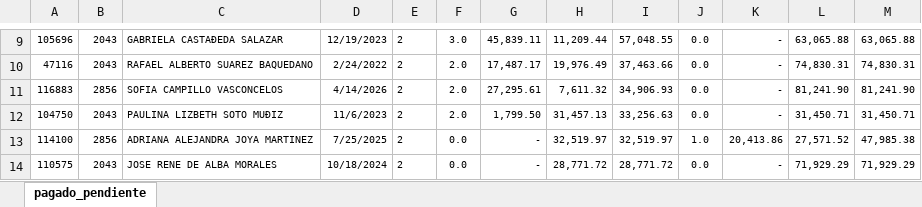
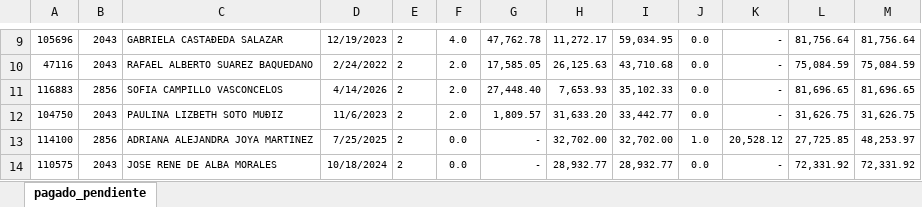
Before and after one commit to davalosdiego833/paneldecampanas, an Excel workbook: administrador/pagado_emitidido/pagado_emitido.xlsx, sheet pagado_pendiente, drawn as a sheet; only a part is shown, gaps mark what is left out; values as stored, in another font and other column widths than the file's, no borders; conditional formats not drawn; the diff covers the shown part only; the diff names each change by its address in the sheet, - before the commit and + after, or states it on an @@ line.

```diff
--- a/administrador/pagado_emitidido/pagado_emitido.xlsx (sheet pagado_pendiente)
+++ b/administrador/pagado_emitidido/pagado_emitido.xlsx (sheet pagado_pendiente)
-F9: 3.0
+F9: 4.0
-G9: 45,839.11
+G9: 47,762.78
-H9: 11,209.44
+H9: 11,272.17
-I9: 57,048.55
+I9: 59,034.95
-L9: 63,065.88
+L9: 81,756.64
-M9: 63,065.88
+M9: 81,756.64
-G10: 17,487.17
+G10: 17,585.05
-H10: 19,976.49
+H10: 26,125.63
-I10: 37,463.66
+I10: 43,710.68
-L10: 74,830.31
+L10: 75,084.59
-M10: 74,830.31
+M10: 75,084.59
-G11: 27,295.61
+G11: 27,448.40
-H11: 7,611.32
+H11: 7,653.93
-I11: 34,906.93
+I11: 35,102.33
-L11: 81,241.90
+L11: 81,696.65
-M11: 81,241.90
+M11: 81,696.65
-G12: 1,799.50
+G12: 1,809.57
-H12: 31,457.13
+H12: 31,633.20
-I12: 33,256.63
+I12: 33,442.77
-L12: 31,450.71
+L12: 31,626.75
-M12: 31,450.71
+M12: 31,626.75
-H13: 32,519.97
+H13: 32,702.00
-I13: 32,519.97
+I13: 32,702.00
-K13: 20,413.86
+K13: 20,528.12
-L13: 27,571.52
+L13: 27,725.85
-M13: 47,985.38
+M13: 48,253.97
-H14: 28,771.72
+H14: 28,932.77
-I14: 28,771.72
+I14: 28,932.77
-L14: 71,929.29
+L14: 72,331.92
-M14: 71,929.29
+M14: 72,331.92
```
Also changed, not shown: 6 added rows, 6 removed rows and 127 edited cells elsewhere in this sheet, 3 other files.
